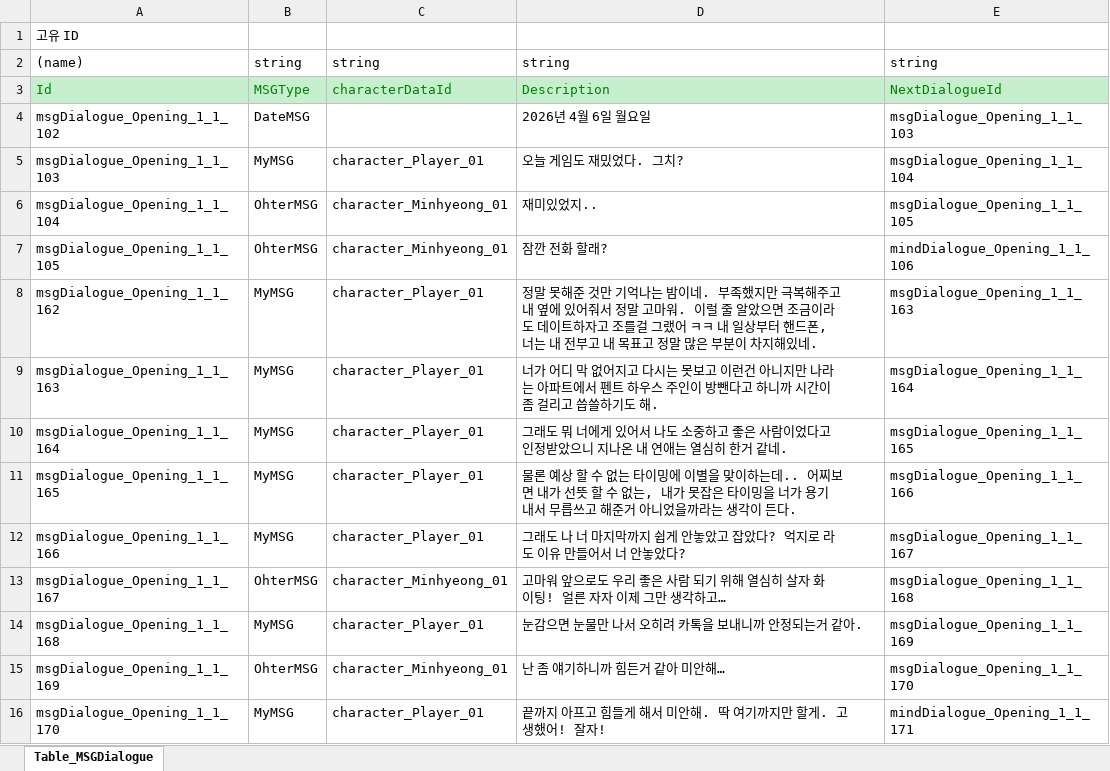
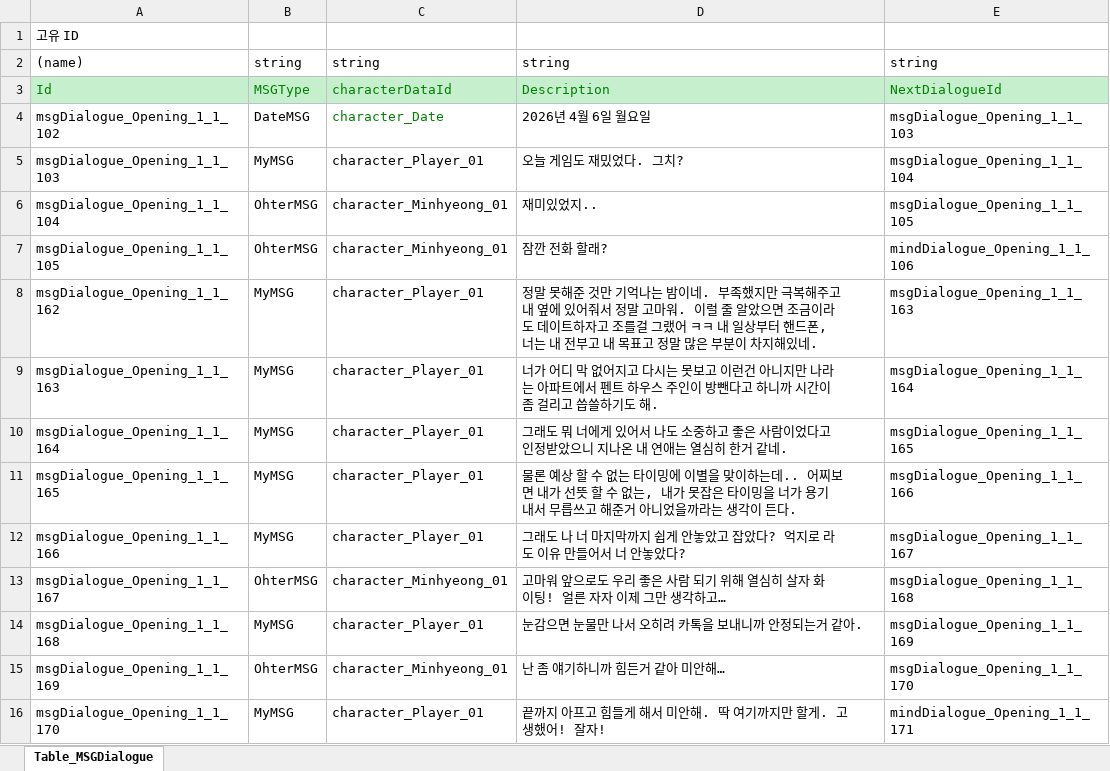
Before and after one commit to SonghaCH/SognhaUnityGame, an Excel workbook: JsonConverter/ExcelFiles/0_MSGDialogue.xlsx, sheet Table_MSGDialogue, drawn as a sheet; values as stored, in another font and other column widths than the file's, no borders; the diff names each change by its address in the sheet, - before the commit and + after, or states it on an @@ line.

```diff
--- a/JsonConverter/ExcelFiles/0_MSGDialogue.xlsx (sheet Table_MSGDialogue)
+++ b/JsonConverter/ExcelFiles/0_MSGDialogue.xlsx (sheet Table_MSGDialogue)
-C4: (empty)
+C4: character_Date
```
Also changed, not shown: JsonConverter/ExcelFiles/0_Character.xlsx, JsonConverter/ExcelFiles/0_MindDialogue.xlsx, 30 other files.
